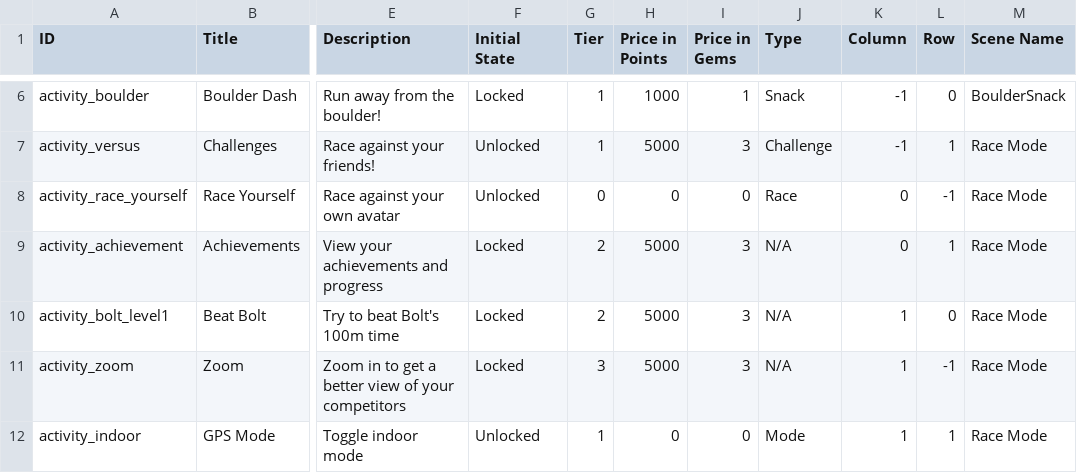
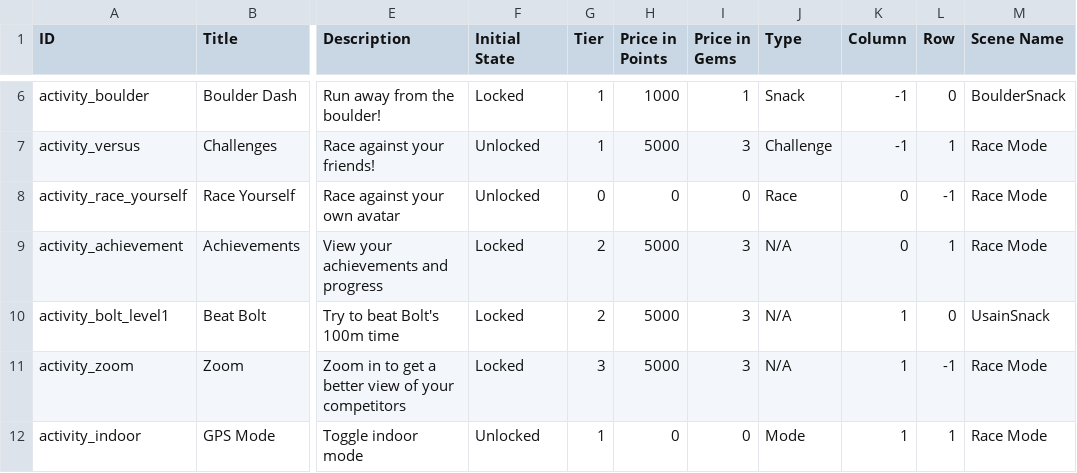
Before and after one commit to weseethrough/UnityApp, a CSV file: GlassFitUnity/Assets/Plugins/Android/res/raw/beta_game_list.csv, drawn as a sheet; only a part is shown, gaps mark what is left out; the diff names each change by its address in the sheet, - before the commit and + after, or states it on an @@ line.

Commit message:
Added Usain Bolt snack

```diff
--- a/GlassFitUnity/Assets/Plugins/Android/res/raw/beta_game_list.csv
+++ b/GlassFitUnity/Assets/Plugins/Android/res/raw/beta_game_list.csv
-M10 (Scene Name): Race Mode
+M10 (Scene Name): UsainSnack
```
Also changed, not shown: 12 other files.
